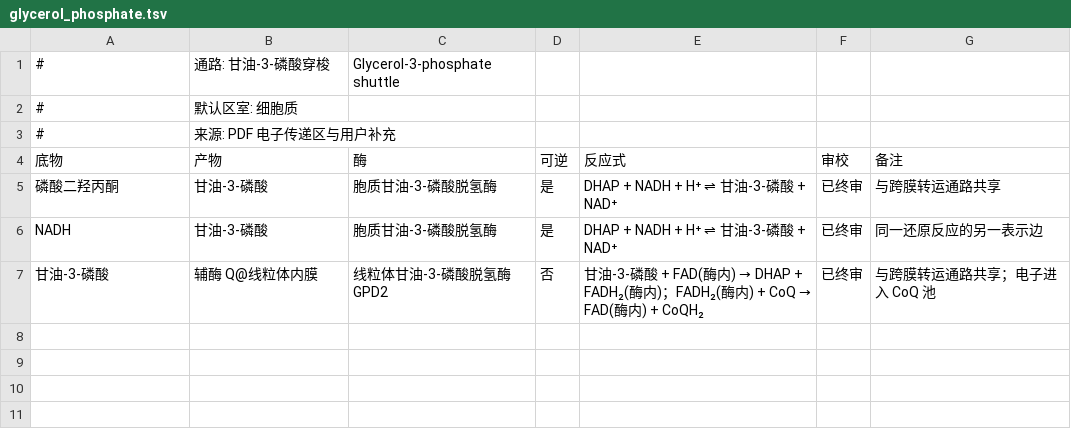
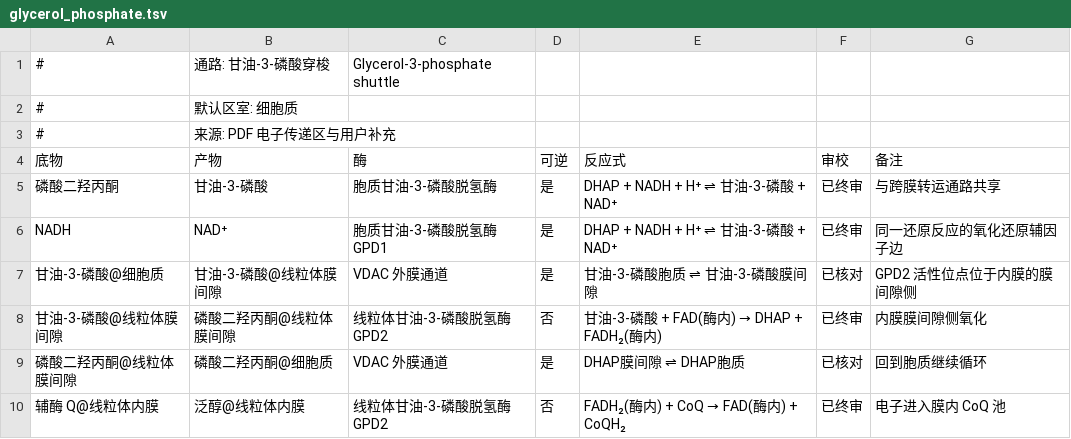
Before and after one commit to wjyxiaojiu-del/cell-metabolism-world, a TSV file: data/reactions/glycerol_phosphate.tsv, drawn as a sheet.

```diff
--- a/data/reactions/glycerol_phosphate.tsv
+++ b/data/reactions/glycerol_phosphate.tsv
@@ -5,3 +5,6 @@
 磷酸二羟丙酮	甘油-3-磷酸	胞质甘油-3-磷酸脱氢酶	是	DHAP + NADH + H⁺ ⇌ 甘油-3-磷酸 + NAD⁺	已终审	与跨膜转运通路共享
-NADH	甘油-3-磷酸	胞质甘油-3-磷酸脱氢酶	是	DHAP + NADH + H⁺ ⇌ 甘油-3-磷酸 + NAD⁺	已终审	同一还原反应的另一表示边
-甘油-3-磷酸	辅酶 Q@线粒体内膜	线粒体甘油-3-磷酸脱氢酶 GPD2	否	甘油-3-磷酸 + FAD(酶内) → DHAP + FADH₂(酶内)；FADH₂(酶内) + CoQ → FAD(酶内) + CoQH₂	已终审	与跨膜转运通路共享；电子进入 CoQ 池
+NADH	NAD⁺	胞质甘油-3-磷酸脱氢酶 GPD1	是	DHAP + NADH + H⁺ ⇌ 甘油-3-磷酸 + NAD⁺	已终审	同一还原反应的氧化还原辅因子边
+甘油-3-磷酸@细胞质	甘油-3-磷酸@线粒体膜间隙	VDAC 外膜通道	是	甘油-3-磷酸胞质 ⇌ 甘油-3-磷酸膜间隙	已核对	GPD2 活性位点位于内膜的膜间隙侧
+甘油-3-磷酸@线粒体膜间隙	磷酸二羟丙酮@线粒体膜间隙	线粒体甘油-3-磷酸脱氢酶 GPD2	否	甘油-3-磷酸 + FAD(酶内) → DHAP + FADH₂(酶内)	已终审	内膜膜间隙侧氧化
+磷酸二羟丙酮@线粒体膜间隙	磷酸二羟丙酮@细胞质	VDAC 外膜通道	是	DHAP膜间隙 ⇌ DHAP胞质	已核对	回到胞质继续循环
+辅酶 Q@线粒体内膜	泛醇@线粒体内膜	线粒体甘油-3-磷酸脱氢酶 GPD2	否	FADH₂(酶内) + CoQ → FAD(酶内) + CoQH₂	已终审	电子进入膜内 CoQ 池
```
Also changed, not shown: data/reactions/aa_carbon.tsv, data/reactions/carnitine.tsv, 49 other files.
